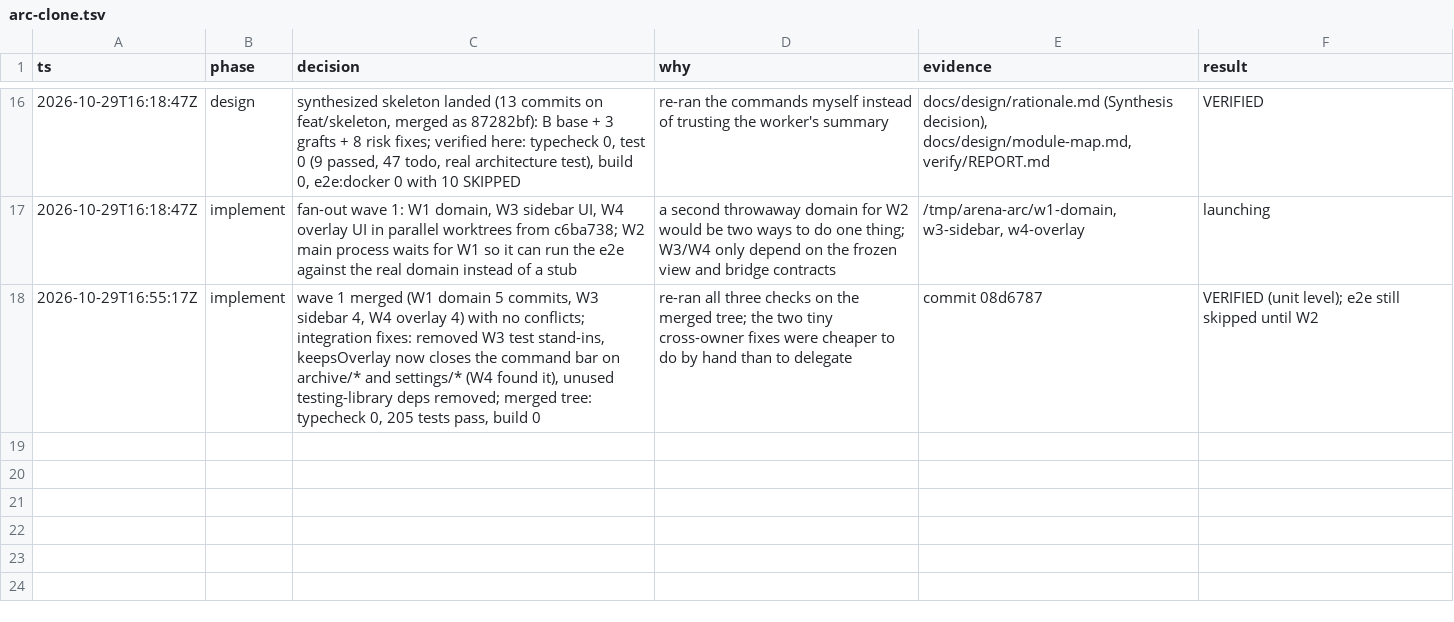
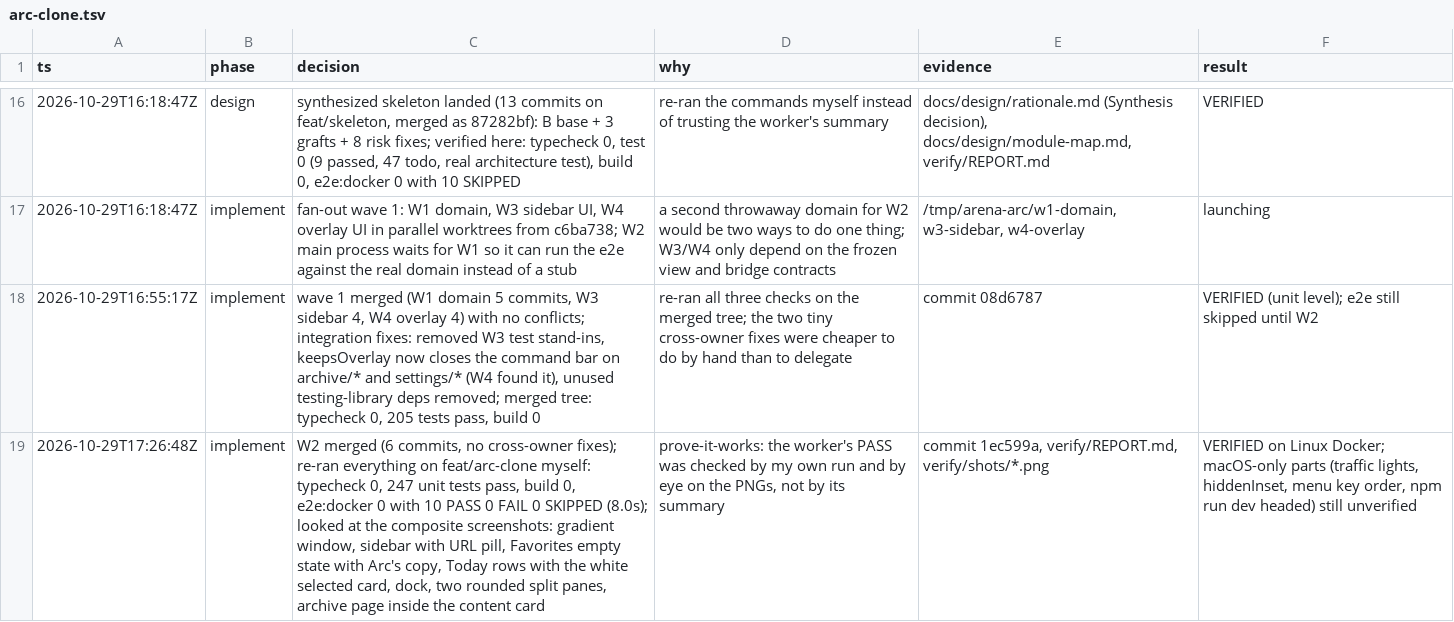
Before and after one commit to cyang2020/brk, a TSV file: .audit/arc-clone.tsv, drawn as a sheet; only a part is shown, gaps mark what is left out; the diff names each change by its address in the sheet, - before the commit and + after, or states it on an @@ line.

Commit message:
Log W2 integration

```diff
--- a/.audit/arc-clone.tsv
+++ b/.audit/arc-clone.tsv
+row 19: 2026-10-29T17:26:48Z | implement | W2 merged (6 commits, no cross-owner fixes); re-ran everything on feat/arc-clone myself: typecheck 0, 247 unit tests pass, build 0, e2e:docker 0 with 10 PASS 0 FAIL 0 SKIPPED (8.0s); looked at the composite screenshots: gradient window, sidebar with URL pill, Favorites empty state with Arc's copy, Today rows with the white selected card, dock, two rounded split panes, archive page inside the content card | prove-it-works: the worker's PASS was checked by my own run and by eye on the PNGs, not by its summary | commit 1ec599a, verify/REPORT.md, verify/shots/*.png | VERIFIED on Linux Docker; macOS-only parts (traffic lights, hiddenInset, menu key order, npm run dev headed) still unverified
```
